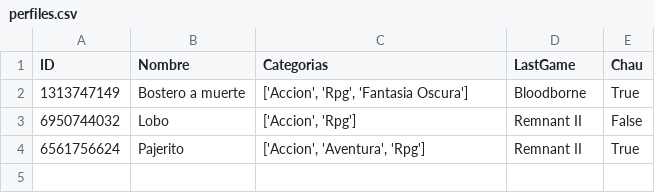
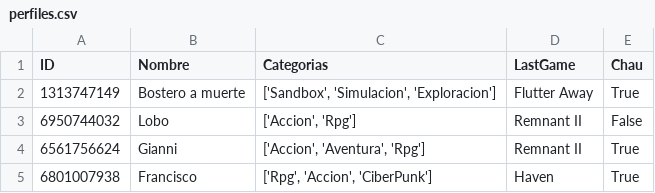
Before and after one commit to ricotero2002/botexploratoria, a CSV file: Perfiles/perfiles.csv, drawn as a sheet.

```diff
--- a/Perfiles/perfiles.csv
+++ b/Perfiles/perfiles.csv
@@ -1,4 +1,5 @@
 ID;Nombre;Categorias;LastGame;Chau
-1313747149;Bostero a muerte;['Accion', 'Rpg', 'Fantasia Oscura'];Bloodborne;True
+1313747149;Bostero a muerte;['Sandbox', 'Simulacion', 'Exploracion'];Flutter Away;True
 6950744032;Lobo;['Accion', 'Rpg'];Remnant II;False
-6561756624;Pajerito;['Accion', 'Aventura', 'Rpg'];Remnant II;True
+6561756624;Gianni;['Accion', 'Aventura', 'Rpg'];Remnant II;True
+6801007938;Francisco;['Rpg', 'Accion', 'CiberPunk'];Haven;True
```
Also changed, not shown: Perfiles/DataTrainUsuarios/data_1313747149.csv, Perfiles/DataTrainUsuarios/data_6561756624.csv, 18 other files.
